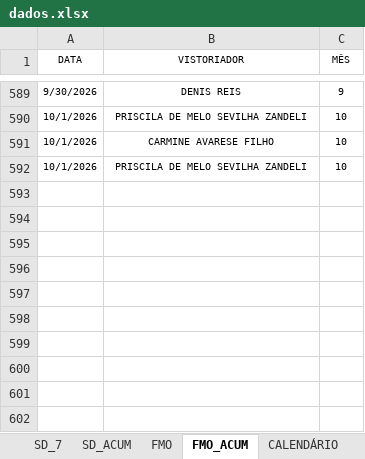
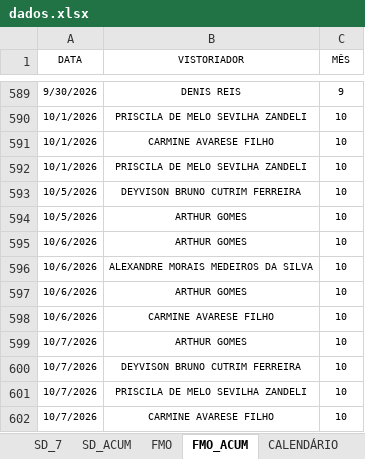
Before and after one commit to SestremPalopoli/produtividade-gestores, an Excel workbook: dados.xlsx, sheet FMO_ACUM, drawn as a sheet; only a part is shown, gaps mark what is left out; values as stored, in another font and other column widths than the file's, no borders; table styles not drawn; the diff names each change by its address in the sheet, - before the commit and + after, or states it on an @@ line.

```diff
--- a/dados.xlsx (sheet FMO_ACUM)
+++ b/dados.xlsx (sheet FMO_ACUM)
+row 593: 10/5/2026 | DEYVISON BRUNO CUTRIM FERREIRA | 10
+row 594: 10/5/2026 | ARTHUR GOMES | 10
+row 595: 10/6/2026 | ARTHUR GOMES | 10
+row 596: 10/6/2026 | ALEXANDRE MORAIS MEDEIROS DA SILVA | 10
+row 597: 10/6/2026 | ARTHUR GOMES | 10
+row 598: 10/6/2026 | CARMINE AVARESE FILHO | 10
+row 599: 10/7/2026 | ARTHUR GOMES | 10
+row 600: 10/7/2026 | DEYVISON BRUNO CUTRIM FERREIRA | 10
+row 601: 10/7/2026 | PRISCILA DE MELO SEVILHA ZANDELI | 10
+row 602: 10/7/2026 | CARMINE AVARESE FILHO | 10
```
Also changed, not shown: sheet SD_7, sheet DEG_ACUM, sheet RIT_ACUM, sheet CHECK_ACUM, sheet FISC_ACUM, sheet CLEAN-UP_ACUM, 3 more sheets, other sheet tabs, formulas that keep their value, hidden cells.
